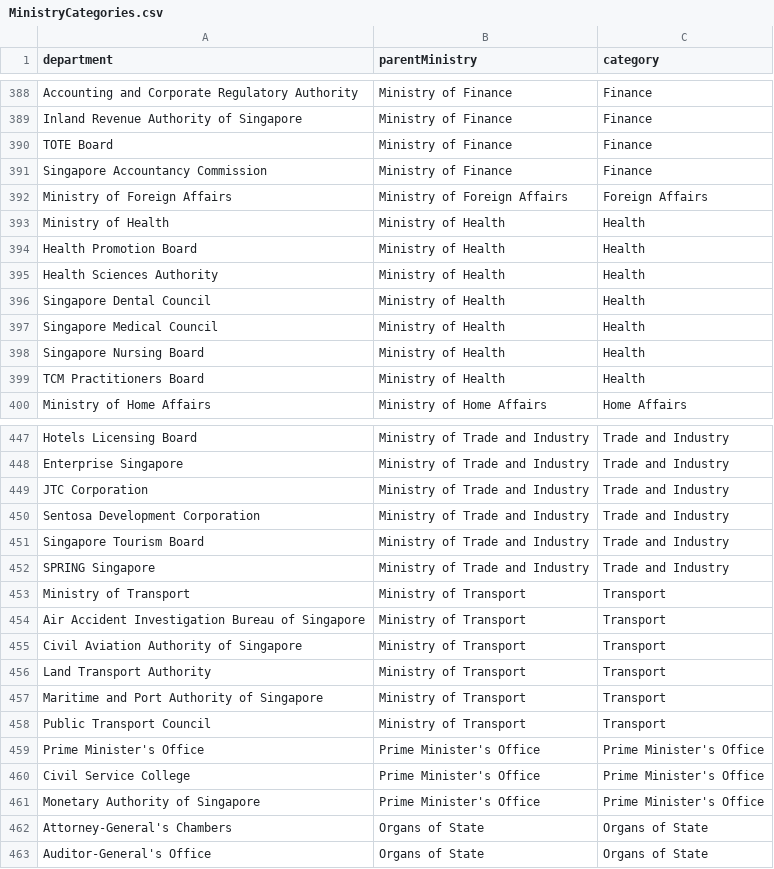
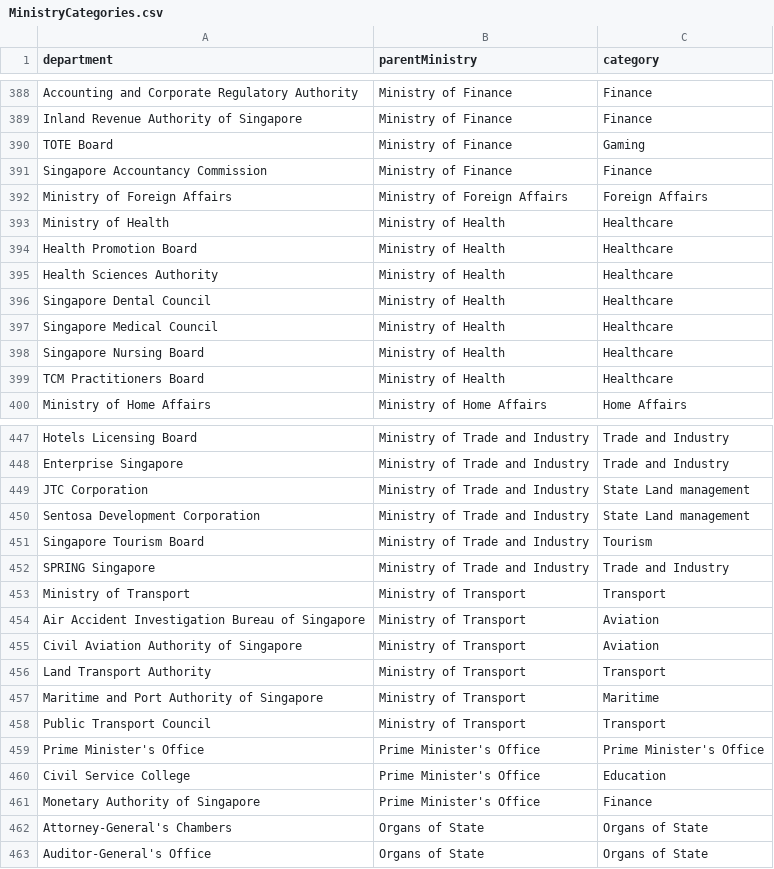
Before and after one commit to gryphus1153/1002PythonProject1, a CSV file: ProjectDatasets/MinistryCategories.csv, drawn as a sheet; only a part is shown, gaps mark what is left out; the diff covers the shown part only.

```diff
--- a/ProjectDatasets/MinistryCategories.csv
+++ b/ProjectDatasets/MinistryCategories.csv
@@ -389,12 +389,12 @@ Accounting and Corporate Regulatory Authority,Ministry of Finance ,Finance
 Inland Revenue Authority of Singapore ,Ministry of Finance ,Finance
-TOTE Board,Ministry of Finance ,Finance
+TOTE Board,Ministry of Finance ,Gaming
 Singapore Accountancy Commission,Ministry of Finance ,Finance
 Ministry of Foreign Affairs ,Ministry of Foreign Affairs ,Foreign Affairs
-Ministry of Health ,Ministry of Health ,Health
-Health Promotion Board,Ministry of Health ,Health
-Health Sciences Authority,Ministry of Health ,Health
-Singapore Dental Council,Ministry of Health ,Health
-Singapore Medical Council,Ministry of Health ,Health
-Singapore Nursing Board,Ministry of Health ,Health
-TCM Practitioners Board,Ministry of Health ,Health
+Ministry of Health ,Ministry of Health ,Healthcare
+Health Promotion Board,Ministry of Health ,Healthcare
+Health Sciences Authority,Ministry of Health ,Healthcare
+Singapore Dental Council,Ministry of Health ,Healthcare
+Singapore Medical Council,Ministry of Health ,Healthcare
+Singapore Nursing Board,Ministry of Health ,Healthcare
+TCM Practitioners Board,Ministry of Health ,Healthcare
 Ministry of Home Affairs ,Ministry of Home Affairs ,Home Affairs
@@ -448,15 +448,15 @@ Hotels Licensing Board,Ministry of Trade and Industry ,Trade and Industry
 Enterprise Singapore ,Ministry of Trade and Industry ,Trade and Industry
-JTC Corporation,Ministry of Trade and Industry ,Trade and Industry
-Sentosa Development Corporation ,Ministry of Trade and Industry ,Trade and Industry
-Singapore Tourism Board ,Ministry of Trade and Industry ,Trade and Industry
+JTC Corporation,Ministry of Trade and Industry ,State Land management
+Sentosa Development Corporation ,Ministry of Trade and Industry ,State Land management
+Singapore Tourism Board ,Ministry of Trade and Industry ,Tourism
 SPRING Singapore,Ministry of Trade and Industry ,Trade and Industry
 Ministry of Transport ,Ministry of Transport ,Transport
-Air Accident Investigation Bureau of Singapore ,Ministry of Transport ,Transport
-Civil Aviation Authority of Singapore ,Ministry of Transport ,Transport
+Air Accident Investigation Bureau of Singapore ,Ministry of Transport ,Aviation
+Civil Aviation Authority of Singapore ,Ministry of Transport ,Aviation
 Land Transport Authority ,Ministry of Transport ,Transport
-Maritime and Port Authority of Singapore ,Ministry of Transport ,Transport
+Maritime and Port Authority of Singapore ,Ministry of Transport ,Maritime
 Public Transport Council ,Ministry of Transport ,Transport
 Prime Minister's Office ,Prime Minister's Office ,Prime Minister's Office
-Civil Service College,Prime Minister's Office ,Prime Minister's Office
-Monetary Authority of Singapore,Prime Minister's Office ,Prime Minister's Office
+Civil Service College,Prime Minister's Office ,Education
+Monetary Authority of Singapore,Prime Minister's Office ,Finance
 Attorney-General's Chambers ,Organs of State,Organs of State
```
Also changed, not shown: 29 edited cells elsewhere in this file, 2 other files.
